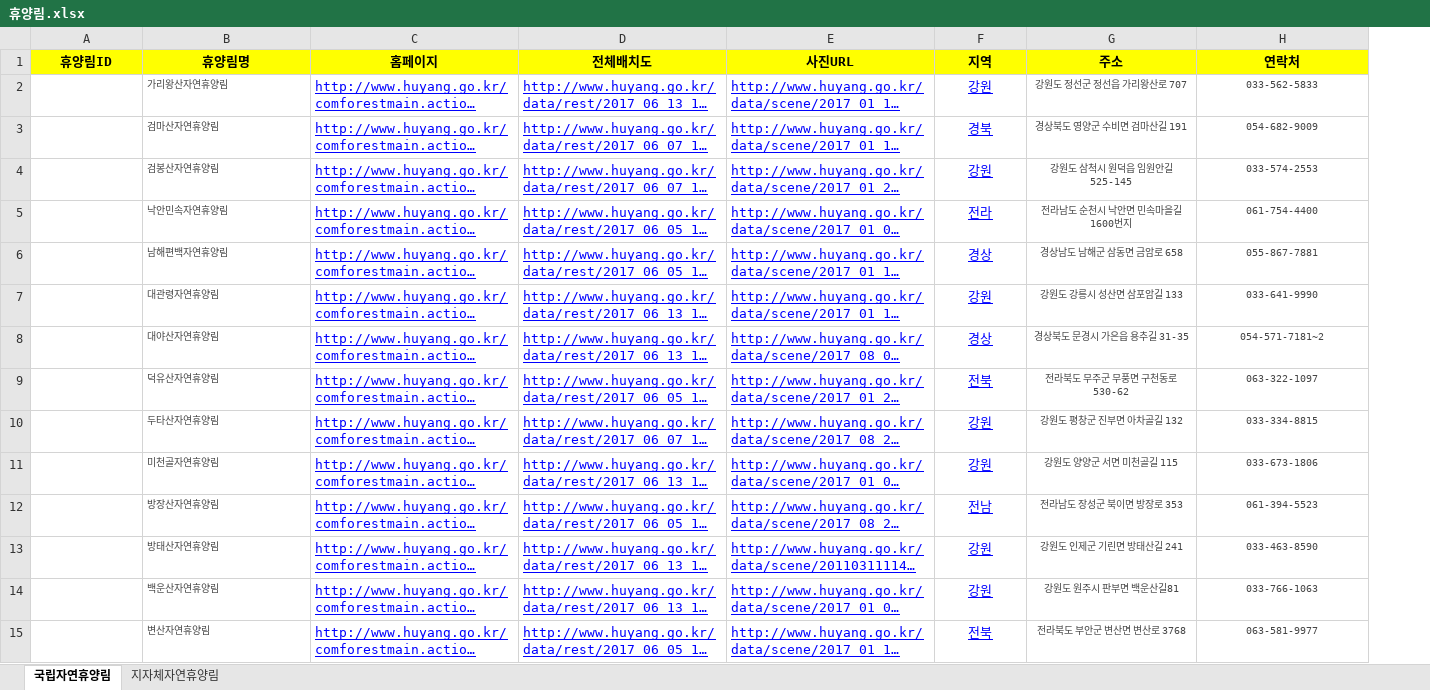
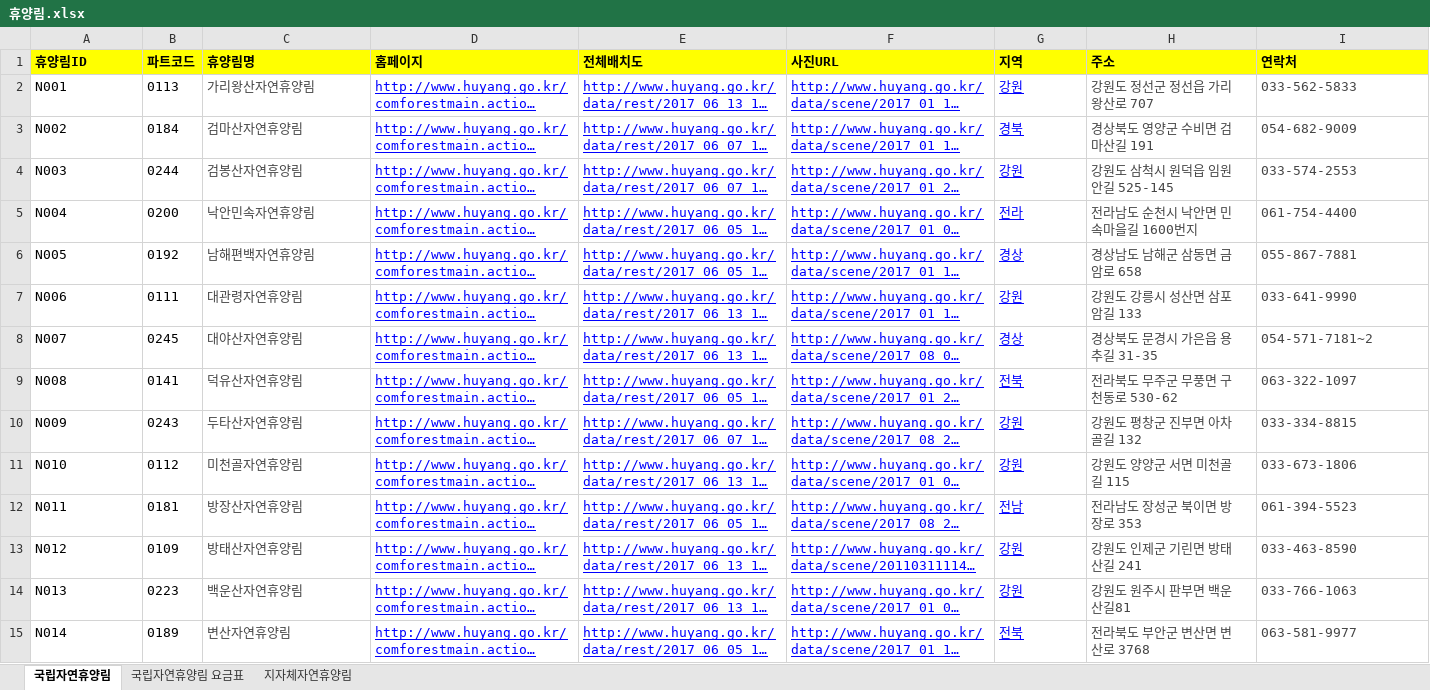
Before and after one commit to craftyworks/honsul-inthewood-spider, an Excel workbook: 휴양림.xlsx, sheet 국립자연휴양림, drawn as a sheet; only a part is shown; long unchanged cells end in …; values as stored, in another font and other column widths than the file's, no borders; addresses are those after the commit; the diff covers the shown part only; the diff names each change by its address in the sheet, - before the commit and + after, or states it on an @@ line.

```diff
--- a/휴양림.xlsx (sheet 국립자연휴양림)
+++ b/휴양림.xlsx (sheet 국립자연휴양림)
+sheet tab: 국립자연휴양림 요금표
+column B (파트코드), rows 2-15: 0113 | 0184 | 0244 | 0200 | 0192 | 0111 | 0245 | 0141 | 0243 | 0112 | 0181 | 0109 | 0223 | 0189
-A1 alignment: center
+A1 alignment: left
-C1:I1 alignment: center
+C1:I1 alignment: left
-A2 (휴양림ID): (empty)
+A2 (휴양림ID): N001
@@ C2:C15 text size: larger @@
-G2:I15 alignment: center
+G2:I15 alignment: left
@@ H2:I15 text size: larger @@
-A3 (휴양림ID): (empty)
+A3 (휴양림ID): N002
-A4 (휴양림ID): (empty)
+A4 (휴양림ID): N003
-A5 (휴양림ID): (empty)
+A5 (휴양림ID): N004
-A6 (휴양림ID): (empty)
+A6 (휴양림ID): N005
-A7 (휴양림ID): (empty)
+A7 (휴양림ID): N006
-A8 (휴양림ID): (empty)
+A8 (휴양림ID): N007
-A9 (휴양림ID): (empty)
+A9 (휴양림ID): N008
-A10 (휴양림ID): (empty)
+A10 (휴양림ID): N009
-A11 (휴양림ID): (empty)
+A11 (휴양림ID): N010
-A12 (휴양림ID): (empty)
+A12 (휴양림ID): N011
-A13 (휴양림ID): (empty)
+A13 (휴양림ID): N012
-A14 (휴양림ID): (empty)
+A14 (휴양림ID): N013
-A15 (휴양림ID): (empty)
+A15 (휴양림ID): N014
```
Also changed, not shown: 29 edited cells and cell formats elsewhere in this sheet, sheet 지자체자연휴양림, 휴양림정보.xlsx.
